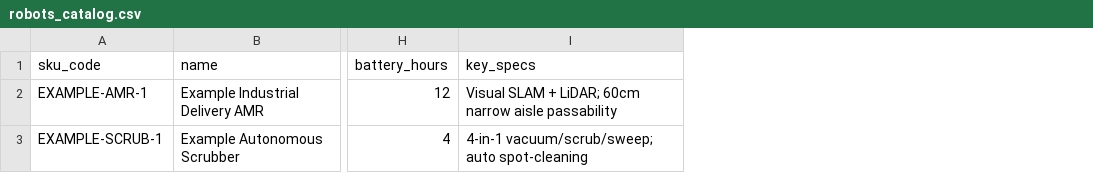
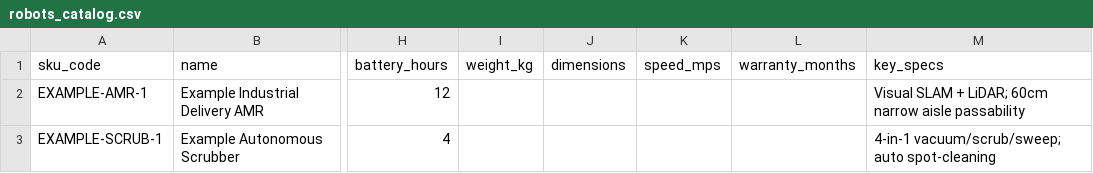
Before and after one commit to kizunoo/Property, a CSV file: data/templates/robots_catalog.csv, drawn as a sheet; only a part is shown, gaps mark what is left out; the diff names each change by its address in the sheet, - before the commit and + after, or states it on an @@ line.

```diff
--- a/data/templates/robots_catalog.csv
+++ b/data/templates/robots_catalog.csv
+column I (weight_kg), empty
+column J (dimensions), empty
+column K (speed_mps), empty
+column L (warranty_months), empty
```
Also changed, not shown: 16 other files.
